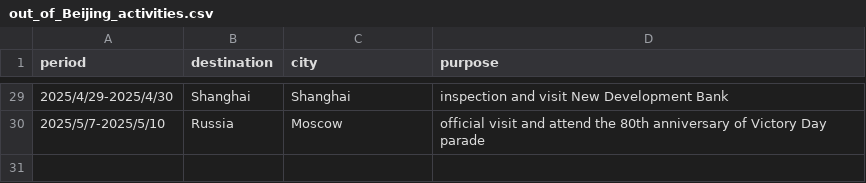
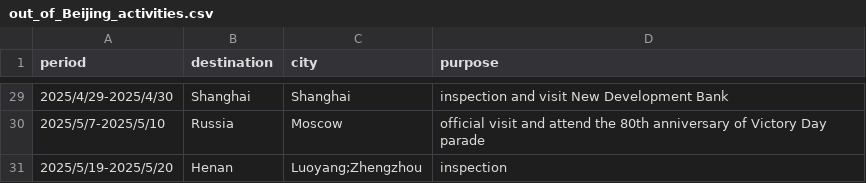
Before and after one commit to boshishuoshuo/boshishuoshuo.github.io, a CSV file: _data/out_of_Beijing_activities.csv, drawn as a sheet; only a part is shown, gaps mark what is left out.

Commit message:
Update out of Beijing activities 2025/5/19

```diff
--- a/_data/out_of_Beijing_activities.csv
+++ b/_data/out_of_Beijing_activities.csv
@@ -30 +30,2 @@ period,destination,city,purpose
 2025/5/7-2025/5/10,Russia,Moscow,official visit and attend the 80th anniversary of Victory Day parade
+2025/5/19-2025/5/20,Henan,Luoyang;Zhengzhou,inspection
```
